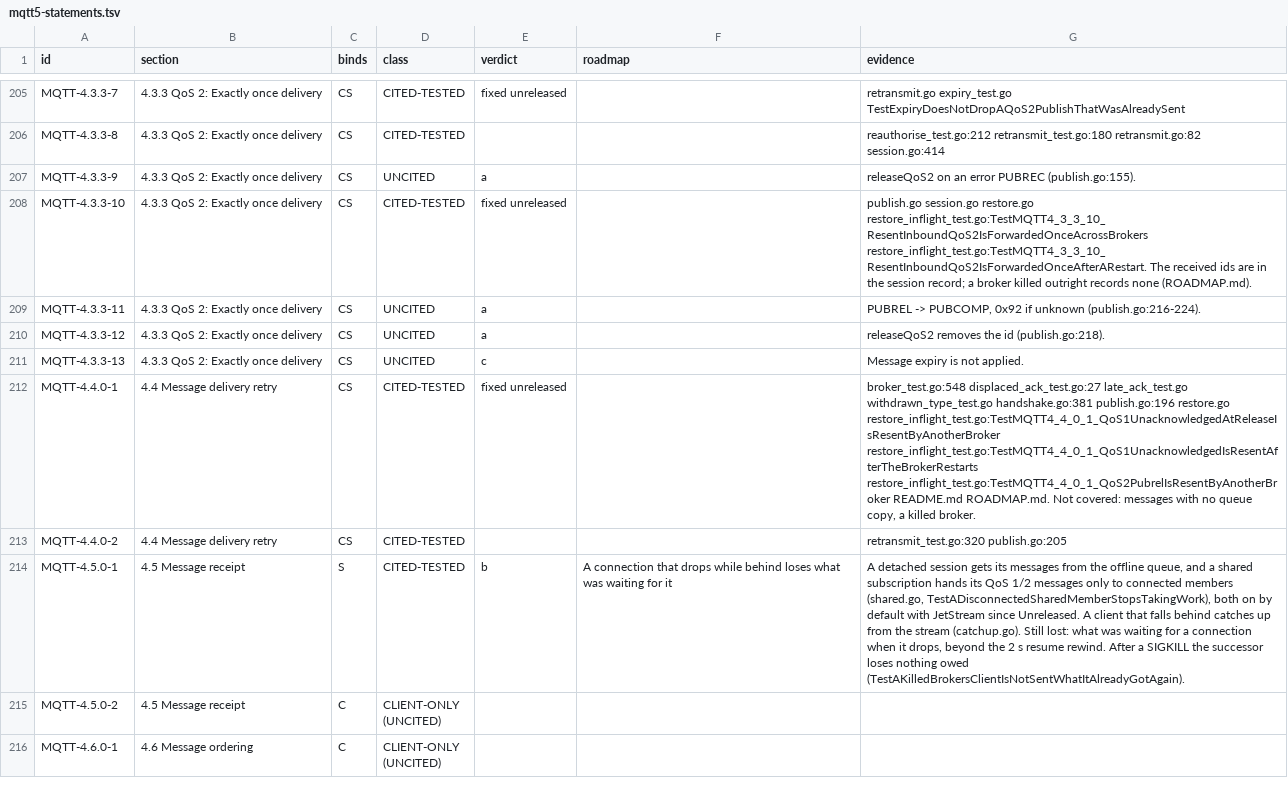
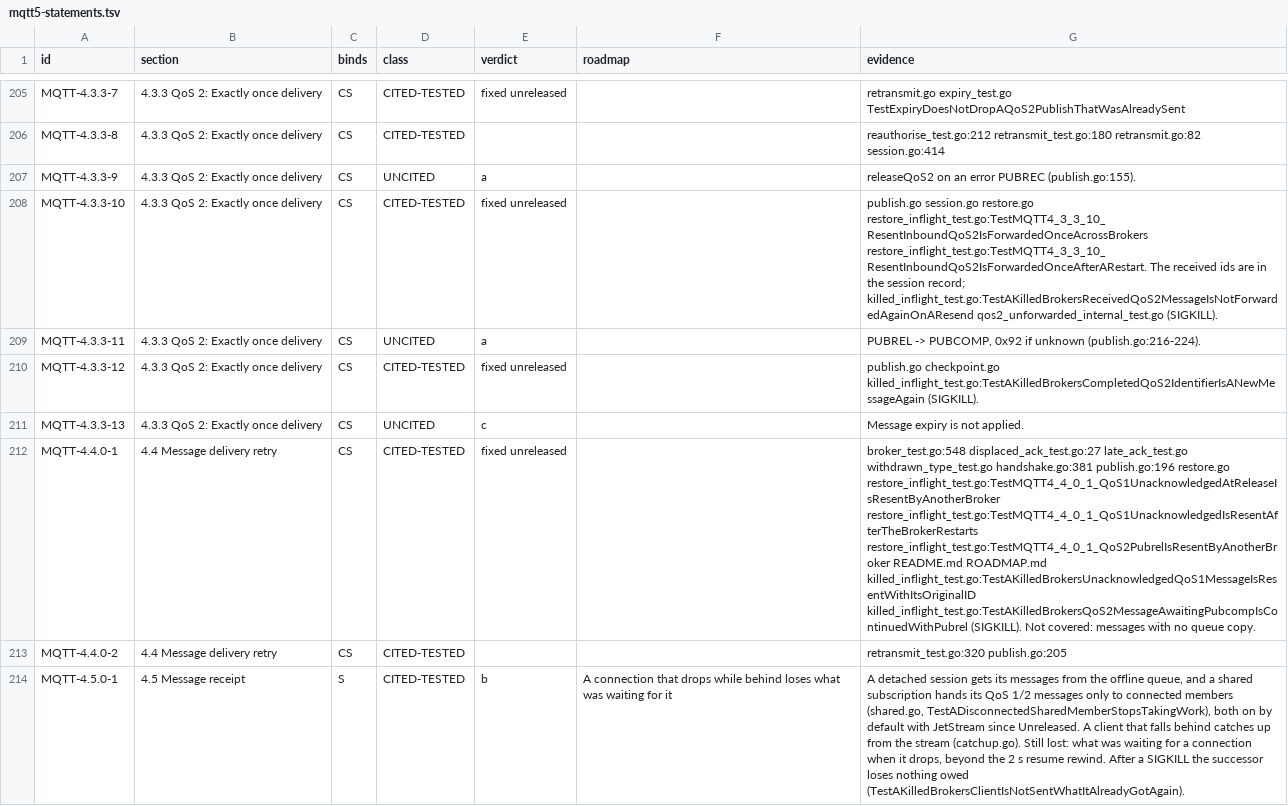
Before and after one commit to taumatix/natsmqtt5, a TSV file: conformance/mqtt5-statements.tsv, drawn as a sheet; only a part is shown, gaps mark what is left out; the shorter side is filled out with more unchanged rows; the diff names each change by its address in the sheet, - before the commit and + after, or states it on an @@ line.

```diff
--- a/conformance/mqtt5-statements.tsv
+++ b/conformance/mqtt5-statements.tsv
-G208 (evidence): …session record; a broker killed outright records none (ROADMAP.md).
+G208 (evidence): …session record; killed_inflight_test.go:TestAKilledBrokersReceivedQoS2MessageIsNotForwardedAgainOnAResend qos2_unforwarded_internal_test.go (SIGKILL).
-D210 (class): UNCITED
+D210 (class): CITED-TESTED
-E210 (verdict): a
+E210 (verdict): fixed unreleased
-G210 (evidence): releaseQoS2 removes the id (publish.go:218).
+G210 (evidence): publish.go checkpoint.go killed_inflight_test.go:TestAKilledBrokersCompletedQoS2IdentifierIsANewMessageAgain (SIGKILL).
-G212 (evidence): …restore_inflight_test.go:TestMQTT4_4_0_1_QoS2PubrelIsResentByAnotherBroker README.md ROADMAP.md. Not covered: messages with no queue copy, a killed broker.
+G212 (evidence): …restore_inflight_test.go:TestMQTT4_4_0_1_QoS2PubrelIsResentByAnotherBroker README.md ROADMAP.md killed_inflight_test.go:TestAKilledBrokersUnacknowledgedQoS1MessageIsResentWithItsOriginalID killed_inflight_test.go:TestAKilledBrokersQoS2MessageAwaitingPubcompIsContinuedWithPubrel (SIGKILL). Not covered: messages with no queue copy.
```
Also changed, not shown: 10 other files.
